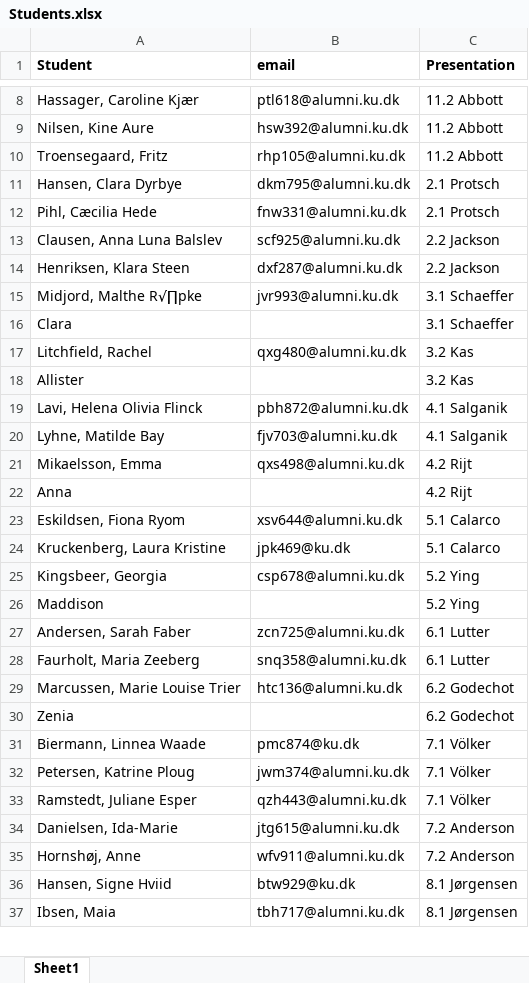
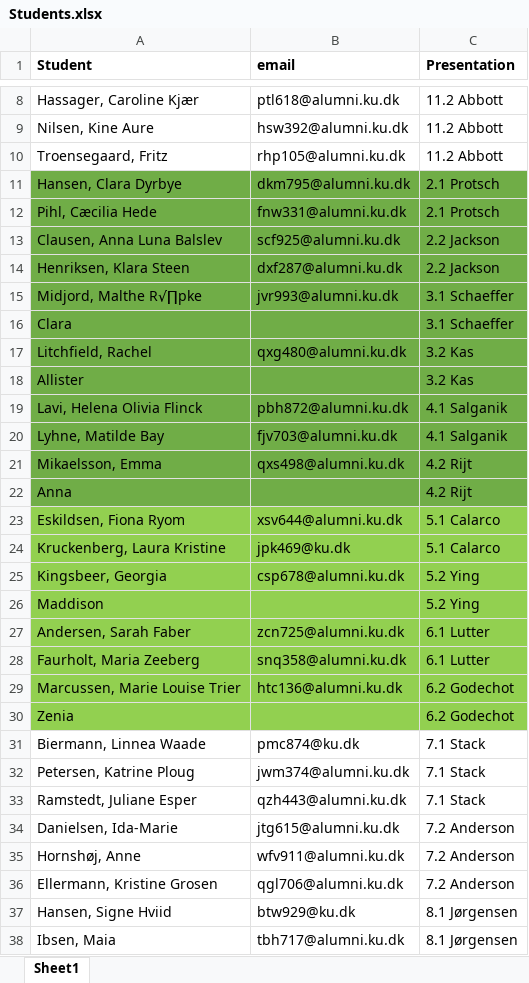
Before and after one commit to MerlinSchaeffer/Advanced-WIM, an Excel workbook: assets/Students.xlsx, sheet Sheet1, drawn as a sheet; only a part is shown, gaps mark what is left out; values as stored, in another font and other column widths than the file's, no borders; the diff covers the shown part only; the diff names each change by its address in the sheet, - before the commit and + after, or states it on an @@ line.

```diff
--- a/assets/Students.xlsx (sheet Sheet1)
+++ b/assets/Students.xlsx (sheet Sheet1)
-A11:C22 fill: none
+A11:C22 fill: #70AD47
-A23:C30 fill: none
+A23:C30 fill: #92D050
-C31:C33 (Presentation): 7.1 Völker
+C31:C33 (Presentation): 7.1 Stack
@@ row 46 moved to row 36: Ellermann, Kristine Grosen @@
```
Also changed, not shown: 2 moved rows and cell formats elsewhere in this sheet, 1 other file.
